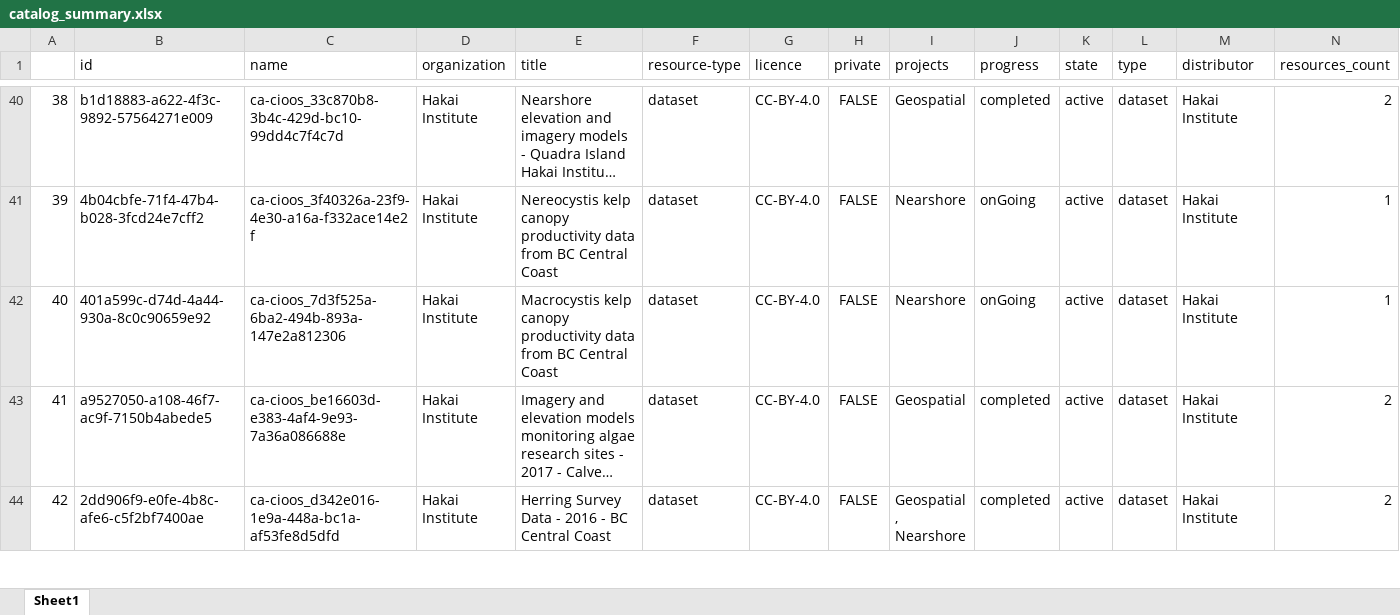
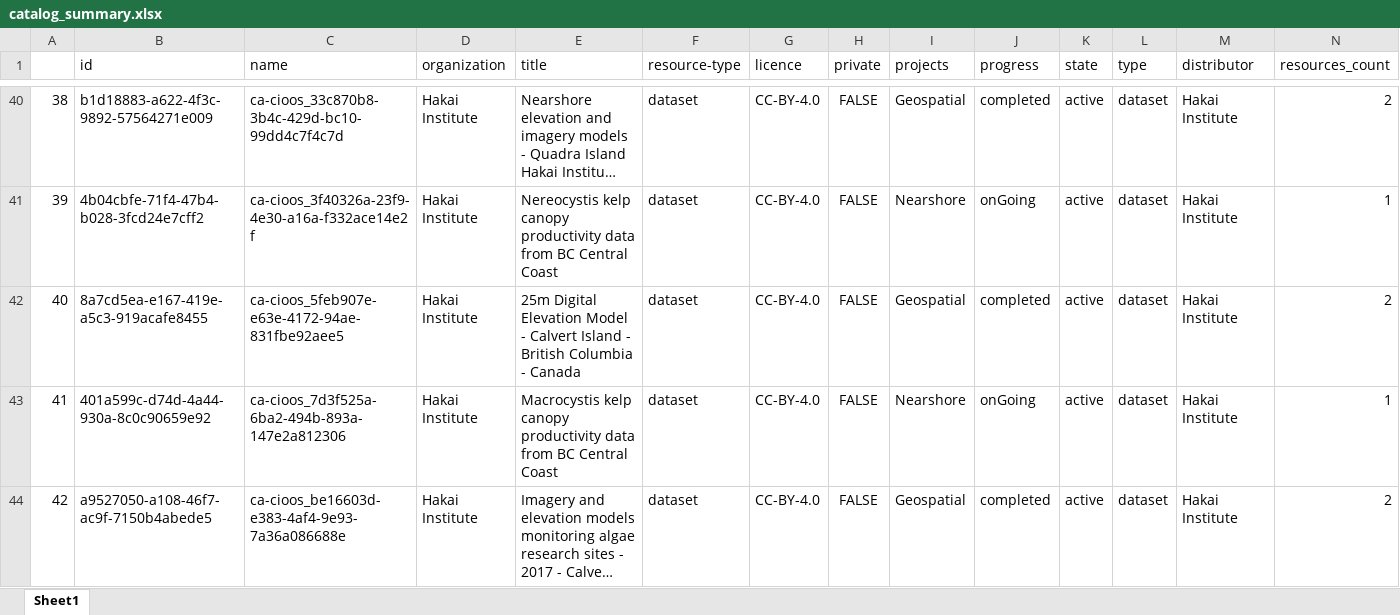
Before and after one commit to HakaiInstitute/hakai-ckan-records-checks, an Excel workbook: docs/catalog_summary.xlsx, sheet Sheet1, drawn as a sheet; only a part is shown, gaps mark what is left out; the shorter side is filled out with more unchanged rows; long unchanged cells end in …; values as stored, in another font and other column widths than the file's, no borders; addresses are those after the commit; rows hold the shown columns only; the diff covers the shown part only; the diff names each change by its address in the sheet, - before the commit and + after, or states it on an @@ line.

```diff
--- a/docs/catalog_summary.xlsx (sheet Sheet1)
+++ b/docs/catalog_summary.xlsx (sheet Sheet1)
+row 42: 40 | 8a7cd5ea-e167-419e-a5c3-919acafe8455 | ca-cioos_5feb907e-e63e-4172-94ae-831fbe92aee5 | Hakai Institute | 25m Digital Elevation Model - Calvert Island - British Columbia - Canada | dataset | CC-BY-4.0 | FALSE | Geospatial | completed | active | dataset | Hakai Institute | 2
@@ column A renumbered between rows 43 and 238 @@
```
Also changed, not shown: 2 added rows, 3 removed rows and 2 moved rows elsewhere in this sheet, docs/issues_list.xlsx, 6 other files.
